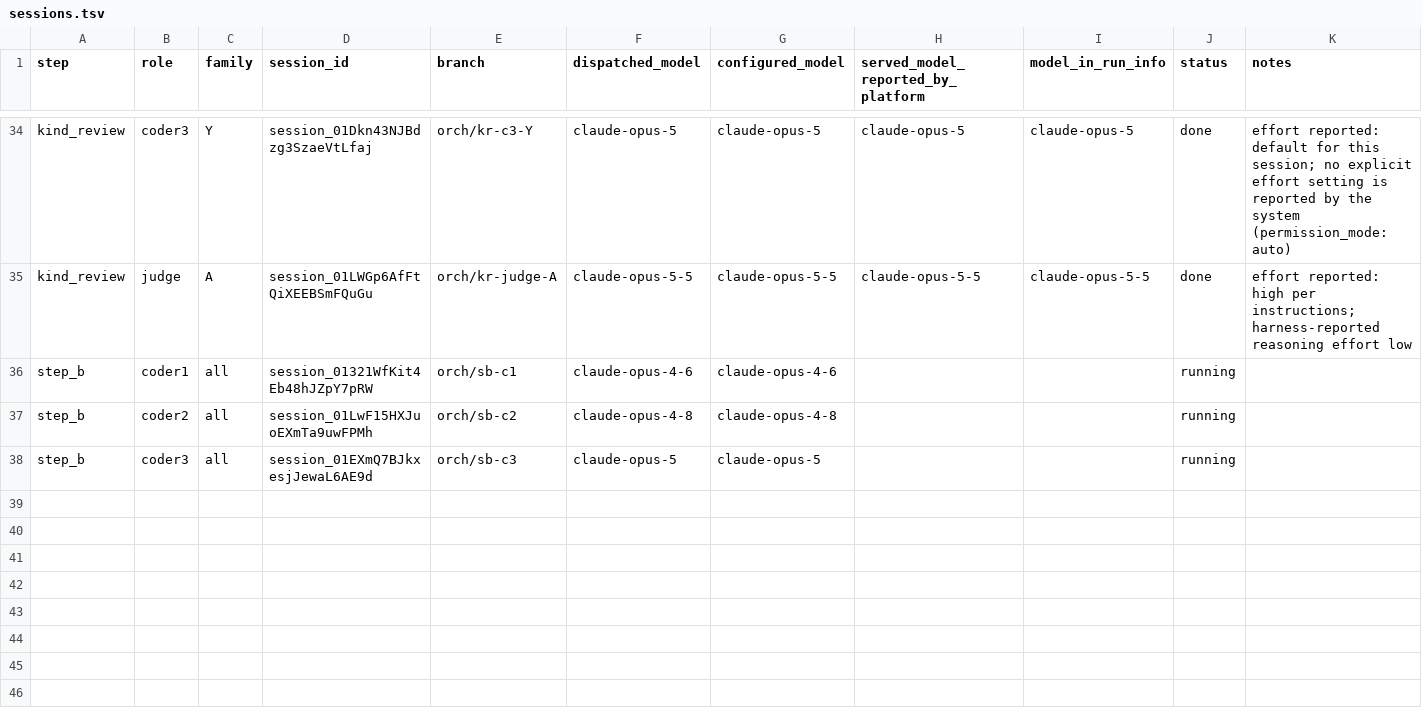
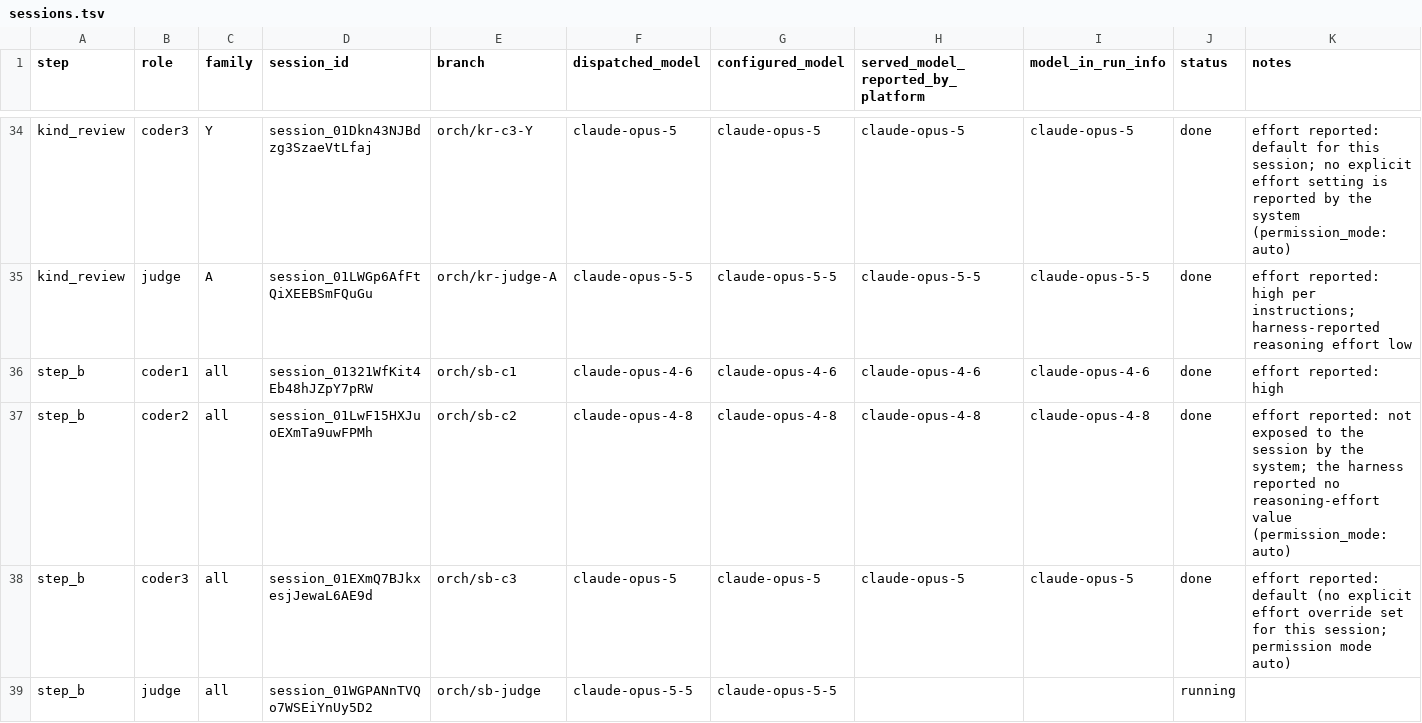
Before and after one commit to rgopikrishnan91/agentic-slop-v2, a TSV file: log/sessions.tsv, drawn as a sheet; only a part is shown, gaps mark what is left out.

```diff
--- a/log/sessions.tsv
+++ b/log/sessions.tsv
@@ -35,4 +35,5 @@ kind_review	coder3	Y	session_01Dkn43NJBdzg3SzaeVtLfaj	orch/kr-c3-Y	claude-opus-5
 kind_review	judge	A	session_01LWGp6AfFtQiXEEBSmFQuGu	orch/kr-judge-A	claude-opus-5-5	claude-opus-5-5	claude-opus-5-5	claude-opus-5-5	done	effort reported: high per instructions; harness-reported reasoning effort low
-step_b	coder1	all	session_01321WfKit4Eb48hJZpY7pRW	orch/sb-c1	claude-opus-4-6	claude-opus-4-6			running	
-step_b	coder2	all	session_01LwF15HXJuoEXmTa9uwFPMh	orch/sb-c2	claude-opus-4-8	claude-opus-4-8			running	
-step_b	coder3	all	session_01EXmQ7BJkxesjJewaL6AE9d	orch/sb-c3	claude-opus-5	claude-opus-5			running	
+step_b	coder1	all	session_01321WfKit4Eb48hJZpY7pRW	orch/sb-c1	claude-opus-4-6	claude-opus-4-6	claude-opus-4-6	claude-opus-4-6	done	effort reported: high
+step_b	coder2	all	session_01LwF15HXJuoEXmTa9uwFPMh	orch/sb-c2	claude-opus-4-8	claude-opus-4-8	claude-opus-4-8	claude-opus-4-8	done	effort reported: not exposed to the session by the system; the harness reported no reasoning-effort value (permission_mode: auto)
+step_b	coder3	all	session_01EXmQ7BJkxesjJewaL6AE9d	orch/sb-c3	claude-opus-5	claude-opus-5	claude-opus-5	claude-opus-5	done	effort reported: default (no explicit effort override set for this session; permission mode auto)
+step_b	judge	all	session_01WGPANnTVQo7WSEiYnUy5D2	orch/sb-judge	claude-opus-5-5	claude-opus-5-5			running	
```
Also changed, not shown: 8 other files.
